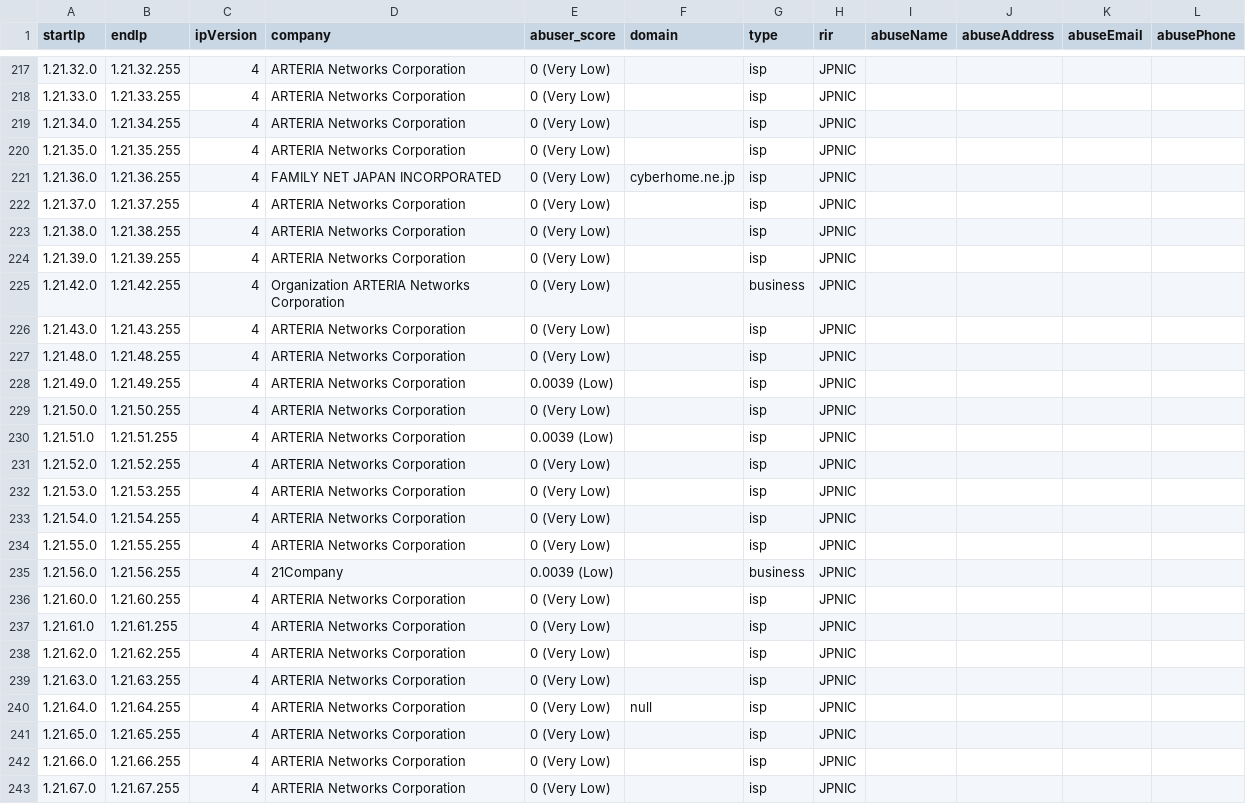
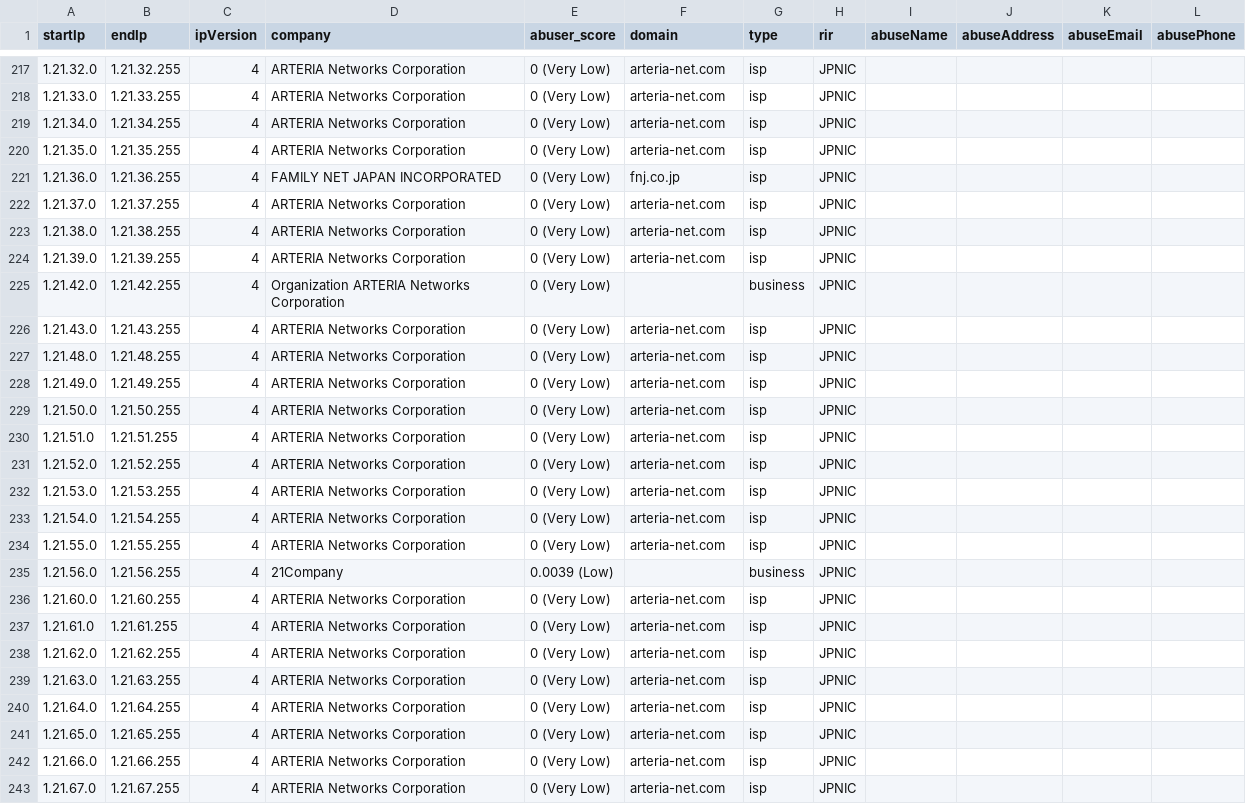
Before and after one commit to ipapi-is/ipapi, a CSV file: databases/companySample.csv, drawn as a sheet; only a part is shown, gaps mark what is left out; the diff covers the shown part only.

```diff
--- a/databases/companySample.csv
+++ b/databases/companySample.csv
@@ -217,27 +217,27 @@ startIp,endIp,ipVersion,company,abuser_score,domain,type,rir,abuseName,abuseAddr
-1.21.32.0,1.21.32.255,4,ARTERIA Networks Corporation,0 (Very Low),,isp,JPNIC,,,,
-1.21.33.0,1.21.33.255,4,ARTERIA Networks Corporation,0 (Very Low),,isp,JPNIC,,,,
-1.21.34.0,1.21.34.255,4,ARTERIA Networks Corporation,0 (Very Low),,isp,JPNIC,,,,
-1.21.35.0,1.21.35.255,4,ARTERIA Networks Corporation,0 (Very Low),,isp,JPNIC,,,,
-1.21.36.0,1.21.36.255,4,FAMILY NET JAPAN INCORPORATED,0 (Very Low),cyberhome.ne.jp,isp,JPNIC,,,,
-1.21.37.0,1.21.37.255,4,ARTERIA Networks Corporation,0 (Very Low),,isp,JPNIC,,,,
-1.21.38.0,1.21.38.255,4,ARTERIA Networks Corporation,0 (Very Low),,isp,JPNIC,,,,
-1.21.39.0,1.21.39.255,4,ARTERIA Networks Corporation,0 (Very Low),,isp,JPNIC,,,,
+1.21.32.0,1.21.32.255,4,ARTERIA Networks Corporation,0 (Very Low),arteria-net.com,isp,JPNIC,,,,
+1.21.33.0,1.21.33.255,4,ARTERIA Networks Corporation,0 (Very Low),arteria-net.com,isp,JPNIC,,,,
+1.21.34.0,1.21.34.255,4,ARTERIA Networks Corporation,0 (Very Low),arteria-net.com,isp,JPNIC,,,,
+1.21.35.0,1.21.35.255,4,ARTERIA Networks Corporation,0 (Very Low),arteria-net.com,isp,JPNIC,,,,
+1.21.36.0,1.21.36.255,4,FAMILY NET JAPAN INCORPORATED,0 (Very Low),fnj.co.jp,isp,JPNIC,,,,
+1.21.37.0,1.21.37.255,4,ARTERIA Networks Corporation,0 (Very Low),arteria-net.com,isp,JPNIC,,,,
+1.21.38.0,1.21.38.255,4,ARTERIA Networks Corporation,0 (Very Low),arteria-net.com,isp,JPNIC,,,,
+1.21.39.0,1.21.39.255,4,ARTERIA Networks Corporation,0 (Very Low),arteria-net.com,isp,JPNIC,,,,
 1.21.42.0,1.21.42.255,4,Organization ARTERIA Networks Corporation,0 (Very Low),,business,JPNIC,,,,
-1.21.43.0,1.21.43.255,4,ARTERIA Networks Corporation,0 (Very Low),,isp,JPNIC,,,,
-1.21.48.0,1.21.48.255,4,ARTERIA Networks Corporation,0 (Very Low),,isp,JPNIC,,,,
-1.21.49.0,1.21.49.255,4,ARTERIA Networks Corporation,0.0039 (Low),,isp,JPNIC,,,,
-1.21.50.0,1.21.50.255,4,ARTERIA Networks Corporation,0 (Very Low),,isp,JPNIC,,,,
-1.21.51.0,1.21.51.255,4,ARTERIA Networks Corporation,0.0039 (Low),,isp,JPNIC,,,,
-1.21.52.0,1.21.52.255,4,ARTERIA Networks Corporation,0 (Very Low),,isp,JPNIC,,,,
-1.21.53.0,1.21.53.255,4,ARTERIA Networks Corporation,0 (Very Low),,isp,JPNIC,,,,
-1.21.54.0,1.21.54.255,4,ARTERIA Networks Corporation,0 (Very Low),,isp,JPNIC,,,,
-1.21.55.0,1.21.55.255,4,ARTERIA Networks Corporation,0 (Very Low),,isp,JPNIC,,,,
+1.21.43.0,1.21.43.255,4,ARTERIA Networks Corporation,0 (Very Low),arteria-net.com,isp,JPNIC,,,,
+1.21.48.0,1.21.48.255,4,ARTERIA Networks Corporation,0 (Very Low),arteria-net.com,isp,JPNIC,,,,
+1.21.49.0,1.21.49.255,4,ARTERIA Networks Corporation,0 (Very Low),arteria-net.com,isp,JPNIC,,,,
+1.21.50.0,1.21.50.255,4,ARTERIA Networks Corporation,0 (Very Low),arteria-net.com,isp,JPNIC,,,,
+1.21.51.0,1.21.51.255,4,ARTERIA Networks Corporation,0 (Very Low),arteria-net.com,isp,JPNIC,,,,
+1.21.52.0,1.21.52.255,4,ARTERIA Networks Corporation,0 (Very Low),arteria-net.com,isp,JPNIC,,,,
+1.21.53.0,1.21.53.255,4,ARTERIA Networks Corporation,0 (Very Low),arteria-net.com,isp,JPNIC,,,,
+1.21.54.0,1.21.54.255,4,ARTERIA Networks Corporation,0 (Very Low),arteria-net.com,isp,JPNIC,,,,
+1.21.55.0,1.21.55.255,4,ARTERIA Networks Corporation,0 (Very Low),arteria-net.com,isp,JPNIC,,,,
 1.21.56.0,1.21.56.255,4,21Company,0.0039 (Low),,business,JPNIC,,,,
-1.21.60.0,1.21.60.255,4,ARTERIA Networks Corporation,0 (Very Low),,isp,JPNIC,,,,
-1.21.61.0,1.21.61.255,4,ARTERIA Networks Corporation,0 (Very Low),,isp,JPNIC,,,,
-1.21.62.0,1.21.62.255,4,ARTERIA Networks Corporation,0 (Very Low),,isp,JPNIC,,,,
-1.21.63.0,1.21.63.255,4,ARTERIA Networks Corporation,0 (Very Low),,isp,JPNIC,,,,
-1.21.64.0,1.21.64.255,4,ARTERIA Networks Corporation,0 (Very Low),null,isp,JPNIC,,,,
-1.21.65.0,1.21.65.255,4,ARTERIA Networks Corporation,0 (Very Low),,isp,JPNIC,,,,
-1.21.66.0,1.21.66.255,4,ARTERIA Networks Corporation,0 (Very Low),,isp,JPNIC,,,,
-1.21.67.0,1.21.67.255,4,ARTERIA Networks Corporation,0 (Very Low),,isp,JPNIC,,,,
+1.21.60.0,1.21.60.255,4,ARTERIA Networks Corporation,0 (Very Low),arteria-net.com,isp,JPNIC,,,,
+1.21.61.0,1.21.61.255,4,ARTERIA Networks Corporation,0 (Very Low),arteria-net.com,isp,JPNIC,,,,
+1.21.62.0,1.21.62.255,4,ARTERIA Networks Corporation,0 (Very Low),arteria-net.com,isp,JPNIC,,,,
+1.21.63.0,1.21.63.255,4,ARTERIA Networks Corporation,0 (Very Low),arteria-net.com,isp,JPNIC,,,,
+1.21.64.0,1.21.64.255,4,ARTERIA Networks Corporation,0 (Very Low),arteria-net.com,isp,JPNIC,,,,
+1.21.65.0,1.21.65.255,4,ARTERIA Networks Corporation,0 (Very Low),arteria-net.com,isp,JPNIC,,,,
+1.21.66.0,1.21.66.255,4,ARTERIA Networks Corporation,0 (Very Low),arteria-net.com,isp,JPNIC,,,,
+1.21.67.0,1.21.67.255,4,ARTERIA Networks Corporation,0 (Very Low),arteria-net.com,isp,JPNIC,,,,
```
Also changed, not shown: 140 edited cells elsewhere in this file, databases/Enumerated-VPN-Database-Sample.csv, databases/HostingRangesIPv4-Sample.csv, 18 other files.
